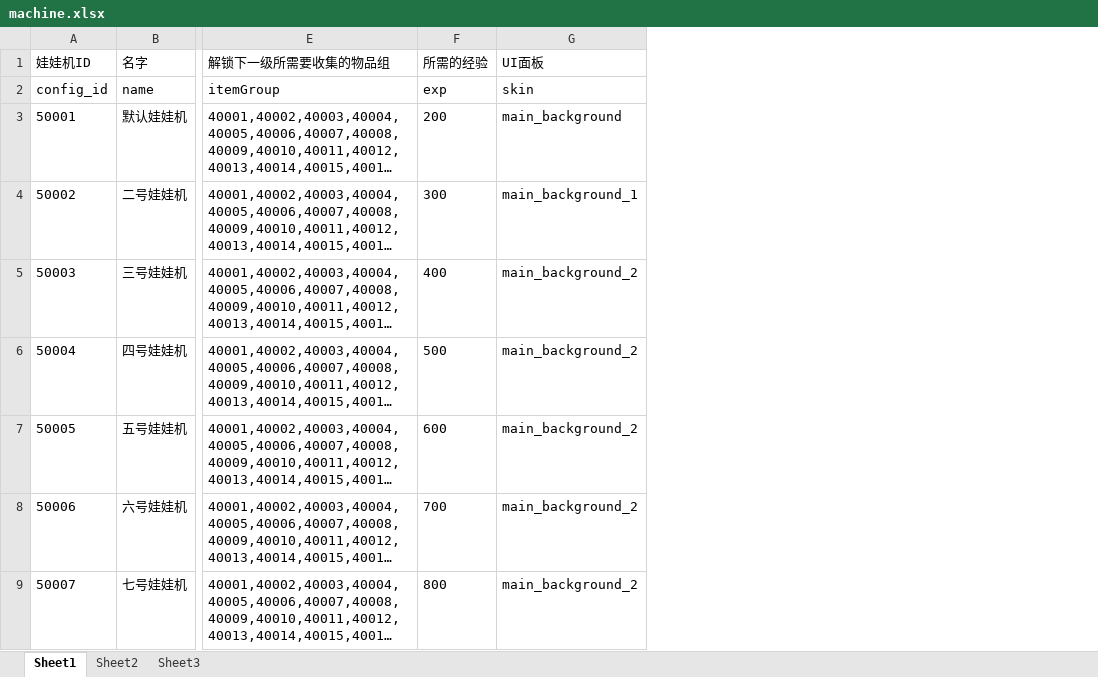
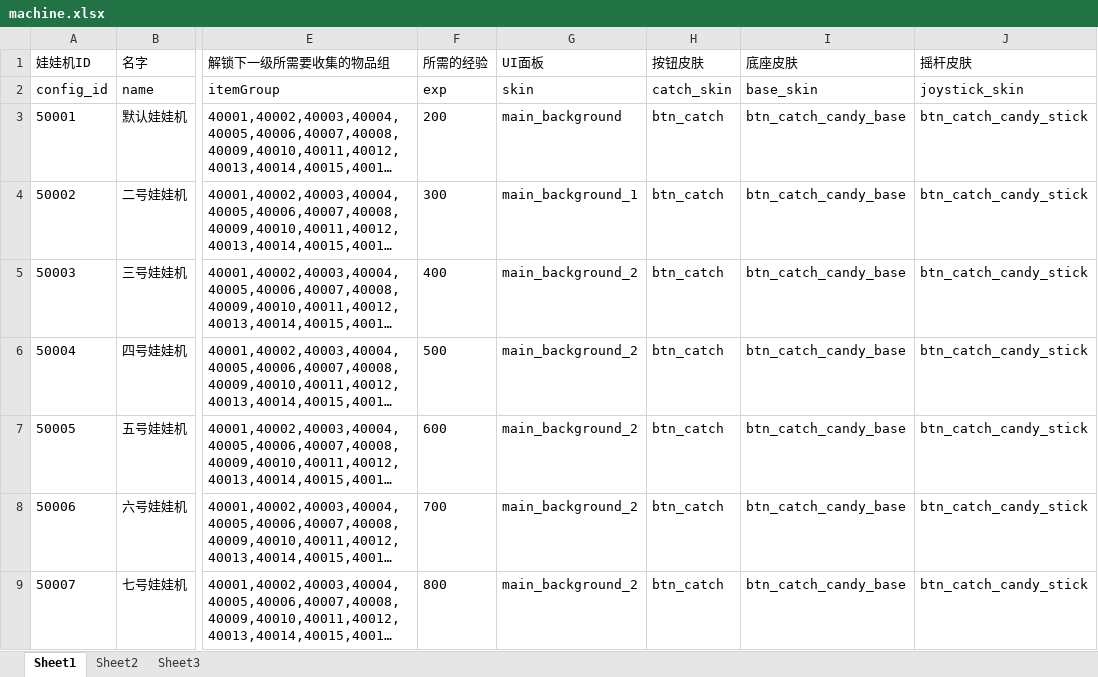
Before and after one commit to sorryone/GrabDoll, an Excel workbook: grabDoll/config/machine.xlsx, sheet Sheet1, drawn as a sheet; only a part is shown, gaps mark what is left out; long unchanged cells end in …; values as stored, in another font and other column widths than the file's, no borders; the diff names each change by its address in the sheet, - before the commit and + after, or states it on an @@ line.

Commit message:
test

```diff
--- a/grabDoll/config/machine.xlsx (sheet Sheet1)
+++ b/grabDoll/config/machine.xlsx (sheet Sheet1)
+column H (按钮皮肤), rows 2-9: catch_skin | btn_catch | btn_catch | btn_catch | btn_catch | btn_catch | btn_catch | btn_catch
+column I (底座皮肤), rows 2-9: base_skin | btn_catch_candy_base | btn_catch_candy_base | btn_catch_candy_base | btn_catch_candy_base | btn_catch_candy_base | btn_catch_candy_base | btn_catch_candy_base
+column J (摇杆皮肤), rows 2-9: joystick_skin | btn_catch_candy_stick | btn_catch_candy_stick | btn_catch_candy_stick | btn_catch_candy_stick | btn_catch_candy_stick | btn_catch_candy_stick | btn_catch_candy_stick
```
